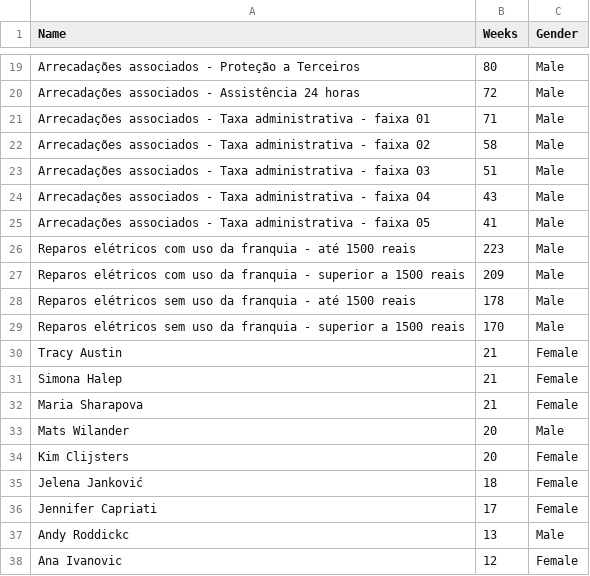
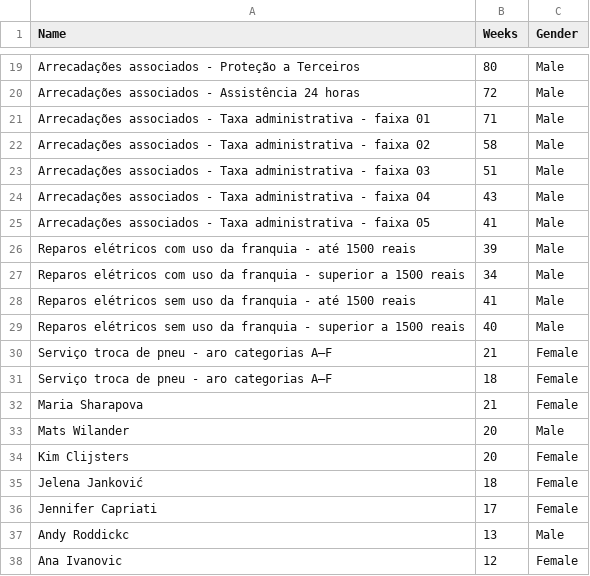
Before and after one commit to emanuelplatypus/projettoaplicado, a CSV file: atp_wta.csv, drawn as a sheet; only a part is shown, gaps mark what is left out.

Commit message:
Update atp_wta.csv

```diff
--- a/atp_wta.csv
+++ b/atp_wta.csv
@@ -25,8 +25,8 @@ Arrecadações associados - Taxa administrativa - faixa 04,43,Male
 Arrecadações associados - Taxa administrativa - faixa 05,41,Male
-Reparos elétricos com uso da franquia - até 1500 reais,223,Male
-Reparos elétricos com uso da franquia - superior a 1500 reais,209,Male
-Reparos elétricos sem uso da franquia - até 1500 reais,178,Male
-Reparos elétricos sem uso da franquia - superior a 1500 reais,170,Male
-Tracy Austin,21,Female
-Simona Halep,21,Female
+Reparos elétricos com uso da franquia - até 1500 reais,39,Male
+Reparos elétricos com uso da franquia - superior a 1500 reais,34,Male
+Reparos elétricos sem uso da franquia - até 1500 reais,41,Male
+Reparos elétricos sem uso da franquia - superior a 1500 reais,40,Male
+Serviço troca de pneu - aro categorias A–F,21,Female
+Serviço troca de pneu - aro categorias A–F,18,Female
 Maria Sharapova,21,Female
```
